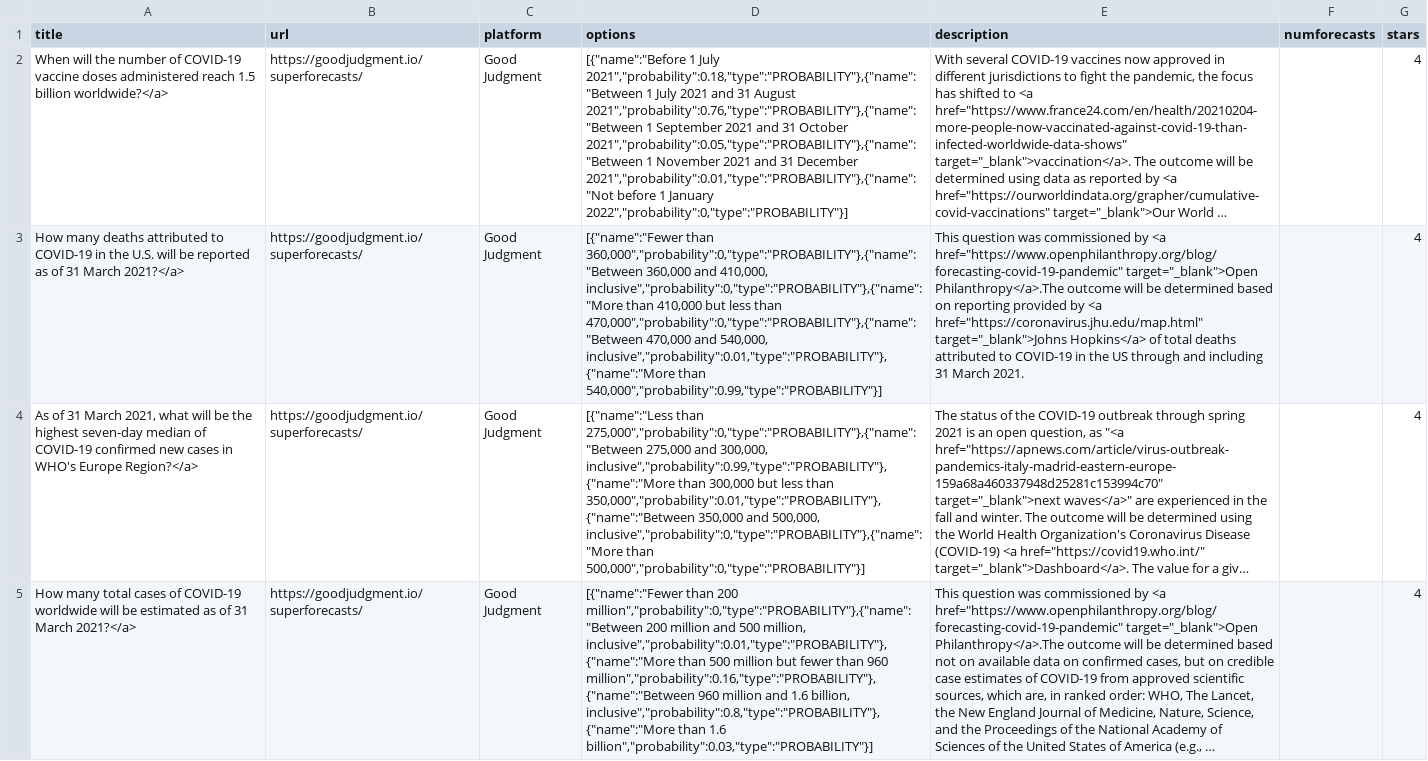
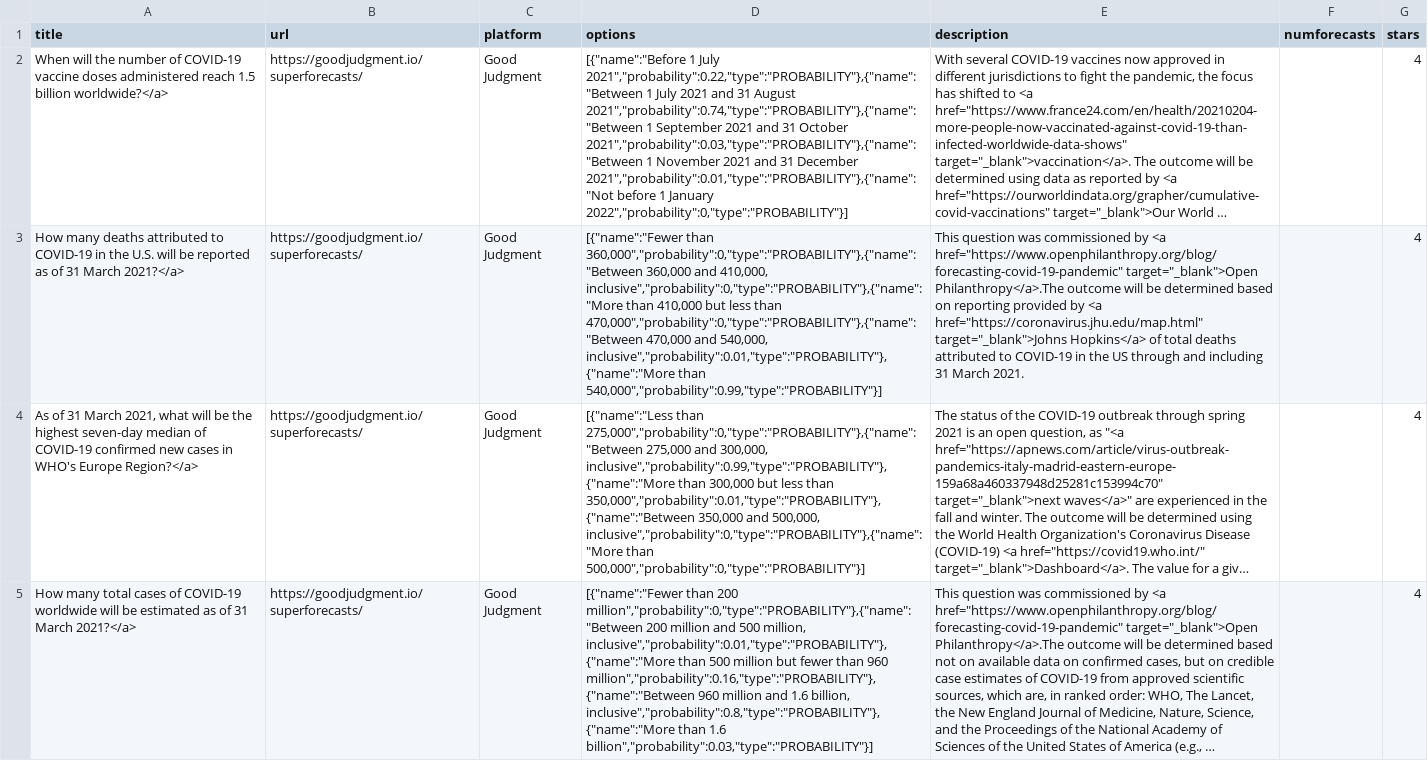
Before and after one commit to quantified-uncertainty/metaforecast, a CSV file: data/goodjudgment-questions.csv, drawn as a sheet; only a part is shown; long unchanged cells end in …; the diff covers the shown part only; the diff names each change by its address in the sheet, - before the commit and + after, or states it on an @@ line.

```diff
--- a/data/goodjudgment-questions.csv
+++ b/data/goodjudgment-questions.csv
-D2 (options): …1 July 2021","probability":0.18,"type":"PROBABILITY"},{"name":"Between 1 July 2021 and 31 August 2021","probability":0.76,"type":"PROBABILITY"},{"name":"Between 1 September 2021 and 31 October 2021","probability":0.05,"type":"PROBABILITY"},{"name":"Between 1 November…
+D2 (options): …1 July 2021","probability":0.22,"type":"PROBABILITY"},{"name":"Between 1 July 2021 and 31 August 2021","probability":0.74,"type":"PROBABILITY"},{"name":"Between 1 September 2021 and 31 October 2021","probability":0.03,"type":"PROBABILITY"},{"name":"Between 1 November…
```
Also changed, not shown: 8 edited cells elsewhere in this file, data/goodjudmentopen-questions.csv, data/hypermind-questions.csv, 18 other files.
